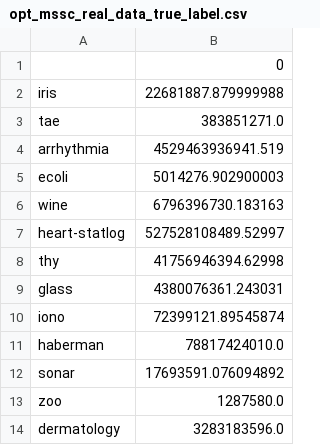
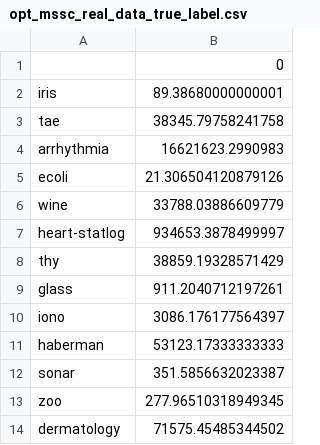
Before and after one commit to janezpovh/Exact_clustering_SOS_SDP, a CSV file: input_data_for_exact_solver/real_data/opt_mssc_real_data_true_label.csv, drawn as a sheet.

```diff
--- a/input_data_for_exact_solver/real_data/opt_mssc_real_data_true_label.csv
+++ b/input_data_for_exact_solver/real_data/opt_mssc_real_data_true_label.csv
@@ -1,14 +1,14 @@
 ,0
-iris,22681887.879999988
-tae,383851271.0
-arrhythmia,4529463936941.519
-ecoli,5014276.902900003
-wine,6796396730.183163
-heart-statlog,527528108489.52997
-thy,41756946394.62998
-glass,4380076361.243031
-iono,72399121.89545874
-haberman,78817424010.0
-sonar,17693591.076094892
-zoo,1287580.0
-dermatology,3283183596.0
+iris,89.38680000000001
+tae,38345.79758241758
+arrhythmia,16621623.2990983
+ecoli,21.306504120879126
+wine,33788.03886609779
+heart-statlog,934653.3878499997
+thy,38859.19328571429
+glass,911.2040712197261
+iono,3086.176177564397
+haberman,53123.17333333333
+sonar,351.5856632023387
+zoo,277.96510318949345
+dermatology,71575.45485344502
```
Also changed, not shown: input_data_for_exact_solver/artificial_data/opt_mssc_artificial_data_true_label.csv.
